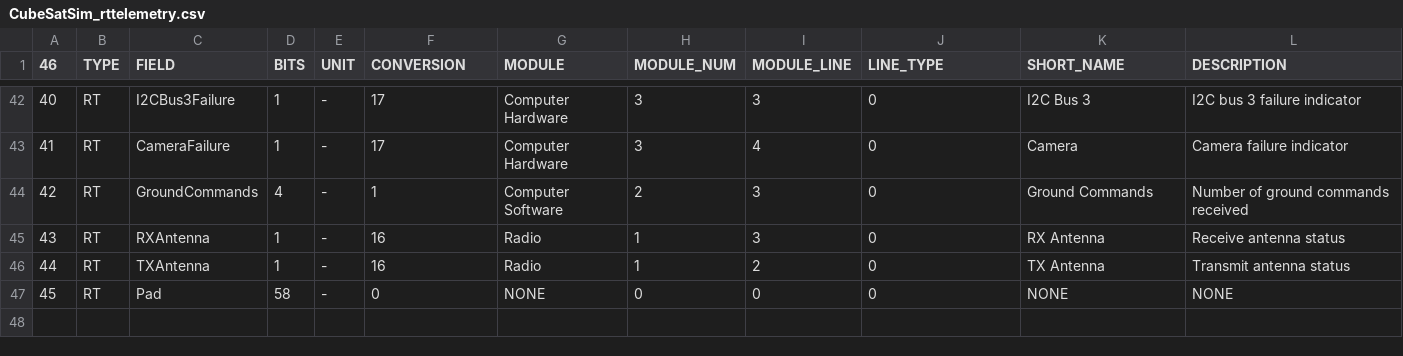
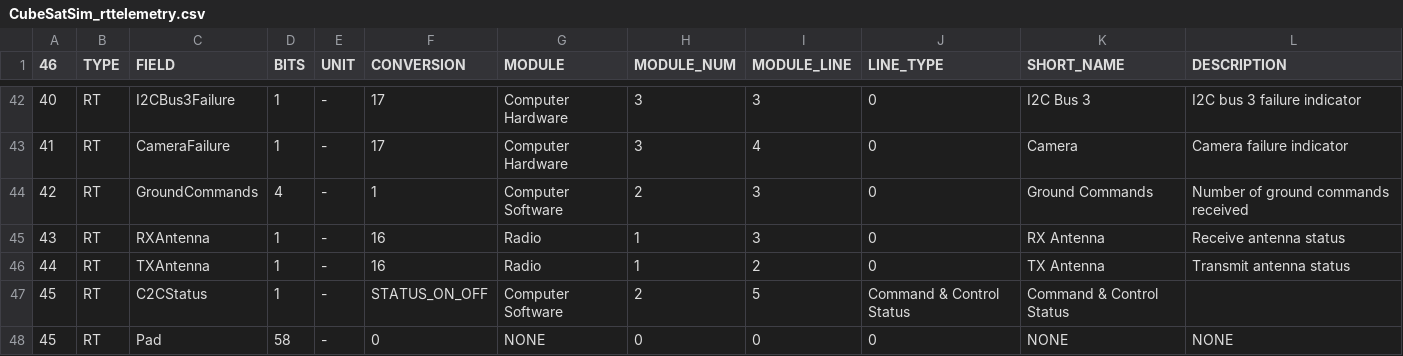
Before and after one commit to alanbjohnston/CubeSatSim, a CSV file: spacecraft/FoxTelem_1.13e/CubeSatSim_rttelemetry.csv, drawn as a sheet; only a part is shown, gaps mark what is left out.

Commit message:
Update CubeSatSim_rttelemetry.csv add C2CStatus

```diff
--- a/spacecraft/FoxTelem_1.13e/CubeSatSim_rttelemetry.csv
+++ b/spacecraft/FoxTelem_1.13e/CubeSatSim_rttelemetry.csv
@@ -46,2 +46,3 @@
 44,RT,TXAntenna,1,-,16,Radio,1,2,0,TX Antenna,Transmit antenna status
+45,RT,C2CStatus,1,-,STATUS_ON_OFF,Computer Software,2,5,Command & Control Status, Command & Control Status
 45,RT,Pad,58,-,0,NONE,0,0,0,NONE,NONE
```
